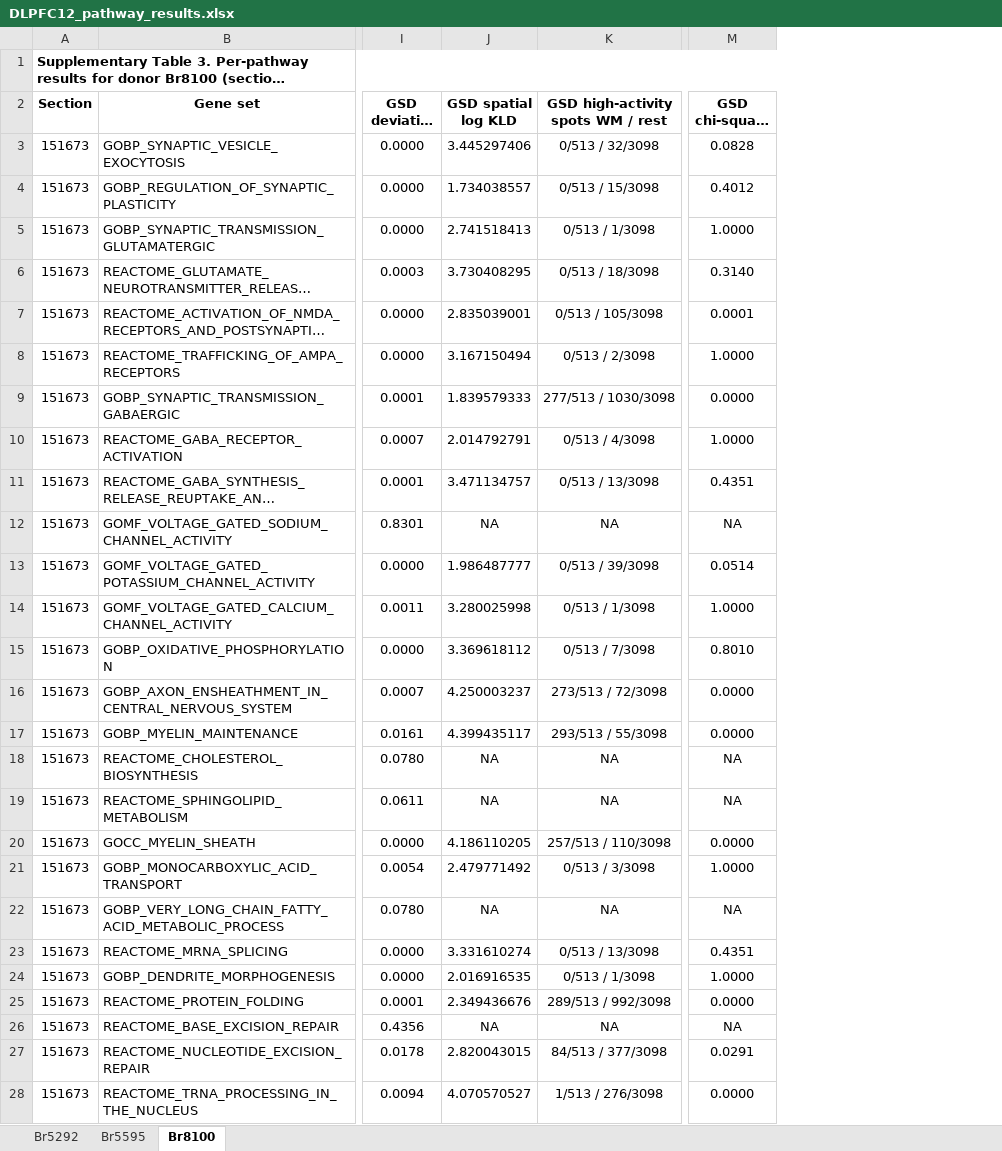
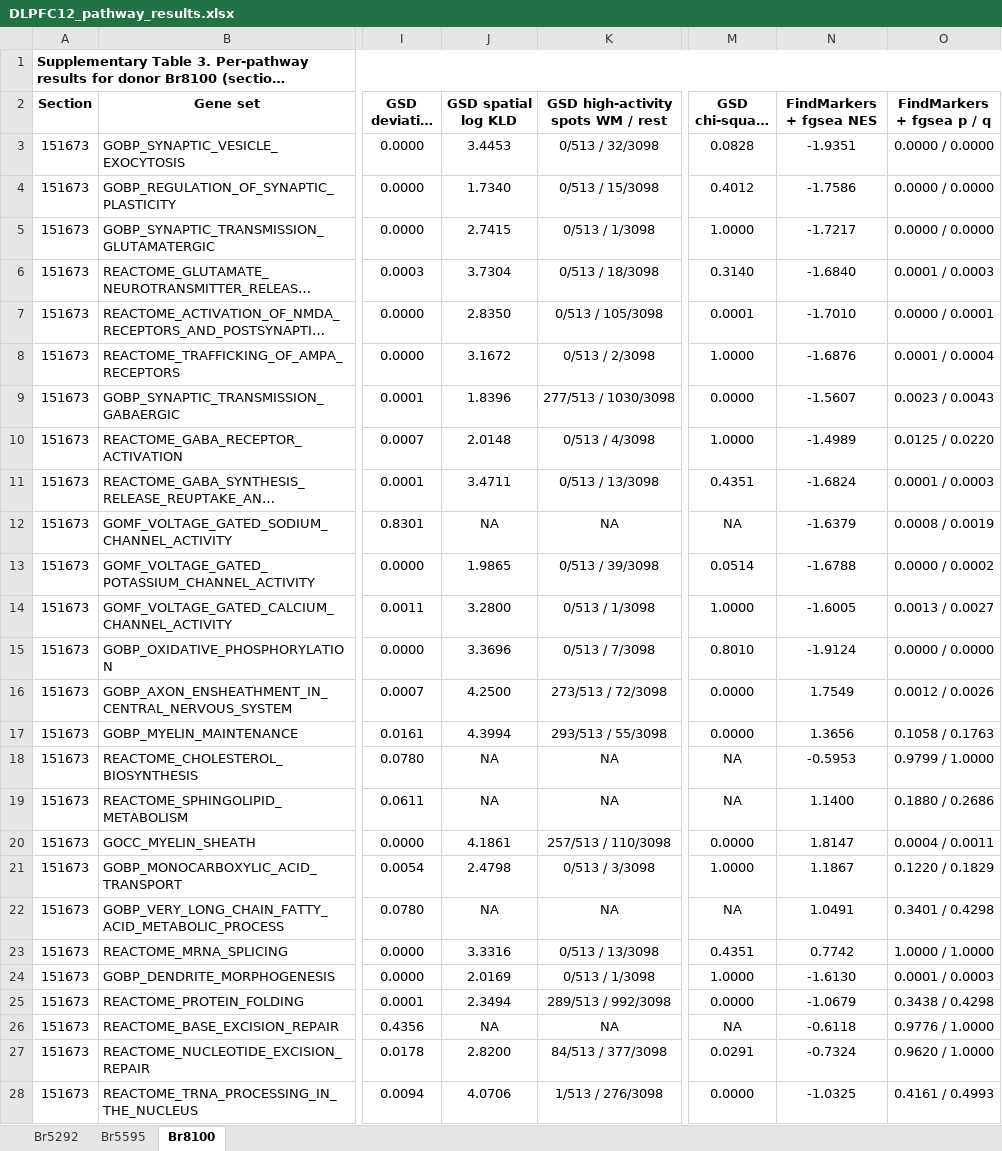
Before and after one commit to lingzhuu/PISTE, an Excel workbook: benchmark/analysis/DLPFC/DLPFC12_pathway_results.xlsx, sheet Br8100, drawn as a sheet; only a part is shown, gaps mark what is left out; long unchanged cells end in …; values as stored, in another font and other column widths than the file's, no borders; the diff covers the shown part only; the diff names each change by its address in the sheet, - before the commit and + after, or states it on an @@ line.

```diff
--- a/benchmark/analysis/DLPFC/DLPFC12_pathway_results.xlsx (sheet Br8100)
+++ b/benchmark/analysis/DLPFC/DLPFC12_pathway_results.xlsx (sheet Br8100)
+column N (FindMarkers + fgsea NES), rows 3-28: -1.9351 | -1.7586 | -1.7217 | -1.6840 | -1.7010 | -1.6876 | -1.5607 | -1.4989 | -1.6824 | -1.6379 | -1.6788 | -1.6005 | -1.9124 | 1.7549 | 1.3656 | -0.5953 | 1.1400 | 1.8147 | 1.1867 | 1.0491 | 0.7742 | -1.6130 | -1.0679 | -0.6118 | -0.7324 | -1.0325
+column O (FindMarkers + fgsea p / q), rows 3-28: 0.0000 / 0.0000 | 0.0000 / 0.0000 | 0.0000 / 0.0000 | 0.0001 / 0.0003 | 0.0000 / 0.0001 | 0.0001 / 0.0004 | 0.0023 / 0.0043 | 0.0125 / 0.0220 | 0.0001 / 0.0003 | 0.0008 / 0.0019 | 0.0000 / 0.0002 | 0.0013 / 0.0027 | 0.0000 / 0.0000 | 0.0012 / 0.0026 | 0.1058 / 0.1763 | 0.9799 / 1.0000 | 0.1880 / 0.2686 | 0.0004 / 0.0011 | 0.1220 / 0.1829 | 0.3401 / 0.4298 | 1.0000 / 1.0000 | 0.0001 / 0.0003 | 0.3438 / 0.4298 | 0.9776 / 1.0000 | 0.9620 / 1.0000 | 0.4161 / 0.4993
-J3 (GSD spatial log KLD): 3.445297406
+J3 (GSD spatial log KLD): 3.4453
-J4 (GSD spatial log KLD): 1.734038557
+J4 (GSD spatial log KLD): 1.7340
-J5 (GSD spatial log KLD): 2.741518413
+J5 (GSD spatial log KLD): 2.7415
-J6 (GSD spatial log KLD): 3.730408295
+J6 (GSD spatial log KLD): 3.7304
-J7 (GSD spatial log KLD): 2.835039001
+J7 (GSD spatial log KLD): 2.8350
-J8 (GSD spatial log KLD): 3.167150494
+J8 (GSD spatial log KLD): 3.1672
-J9 (GSD spatial log KLD): 1.839579333
+J9 (GSD spatial log KLD): 1.8396
-J10 (GSD spatial log KLD): 2.014792791
+J10 (GSD spatial log KLD): 2.0148
-J11 (GSD spatial log KLD): 3.471134757
+J11 (GSD spatial log KLD): 3.4711
-J13 (GSD spatial log KLD): 1.986487777
+J13 (GSD spatial log KLD): 1.9865
-J14 (GSD spatial log KLD): 3.280025998
+J14 (GSD spatial log KLD): 3.2800
-J15 (GSD spatial log KLD): 3.369618112
+J15 (GSD spatial log KLD): 3.3696
-J16 (GSD spatial log KLD): 4.250003237
+J16 (GSD spatial log KLD): 4.2500
-J17 (GSD spatial log KLD): 4.399435117
+J17 (GSD spatial log KLD): 4.3994
-J20 (GSD spatial log KLD): 4.186110205
+J20 (GSD spatial log KLD): 4.1861
-J21 (GSD spatial log KLD): 2.479771492
+J21 (GSD spatial log KLD): 2.4798
-J23 (GSD spatial log KLD): 3.331610274
+J23 (GSD spatial log KLD): 3.3316
-J24 (GSD spatial log KLD): 2.016916535
+J24 (GSD spatial log KLD): 2.0169
-J25 (GSD spatial log KLD): 2.349436676
+J25 (GSD spatial log KLD): 2.3494
-J27 (GSD spatial log KLD): 2.820043015
+J27 (GSD spatial log KLD): 2.8200
-J28 (GSD spatial log KLD): 4.070570527
+J28 (GSD spatial log KLD): 4.0706
```
Also changed, not shown: 1 added row and 70 edited cells elsewhere in this sheet, sheet Br5595, sheet Br5292, 1 other file.
